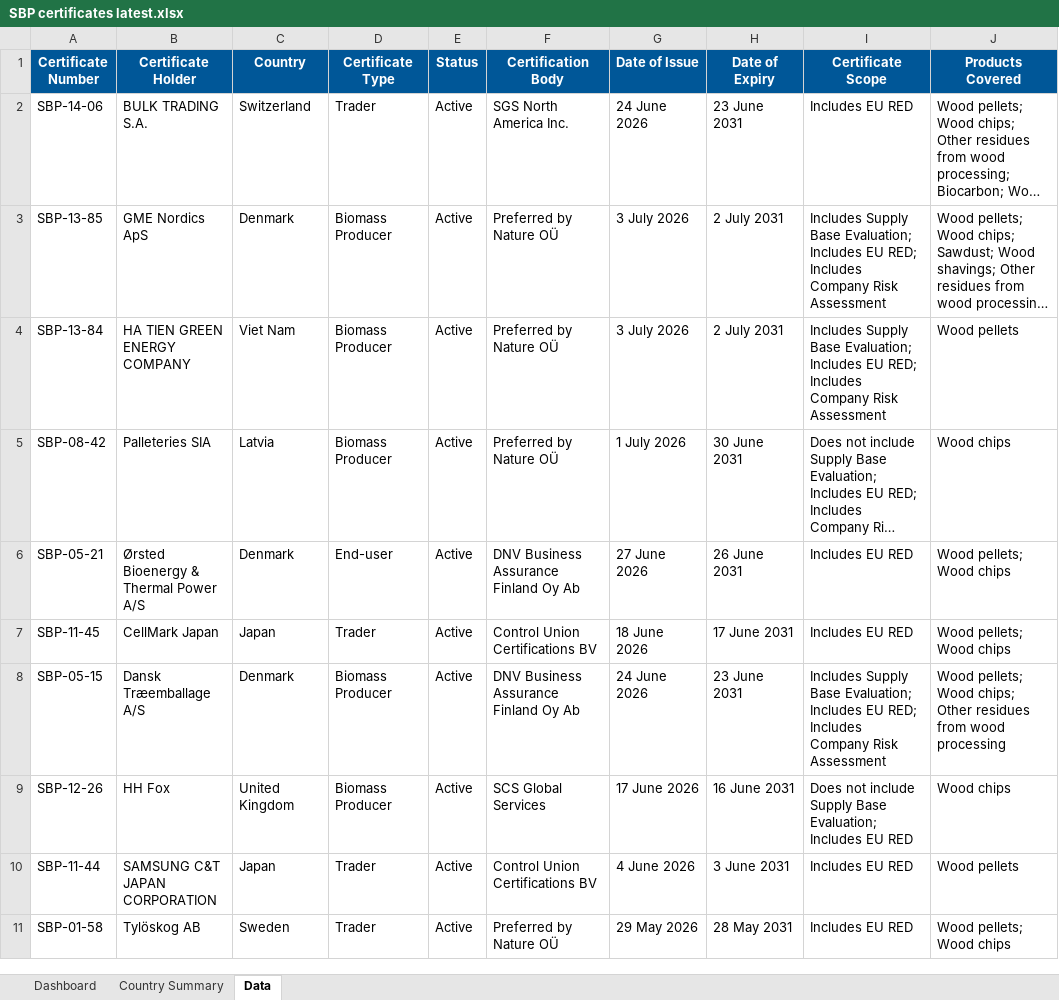
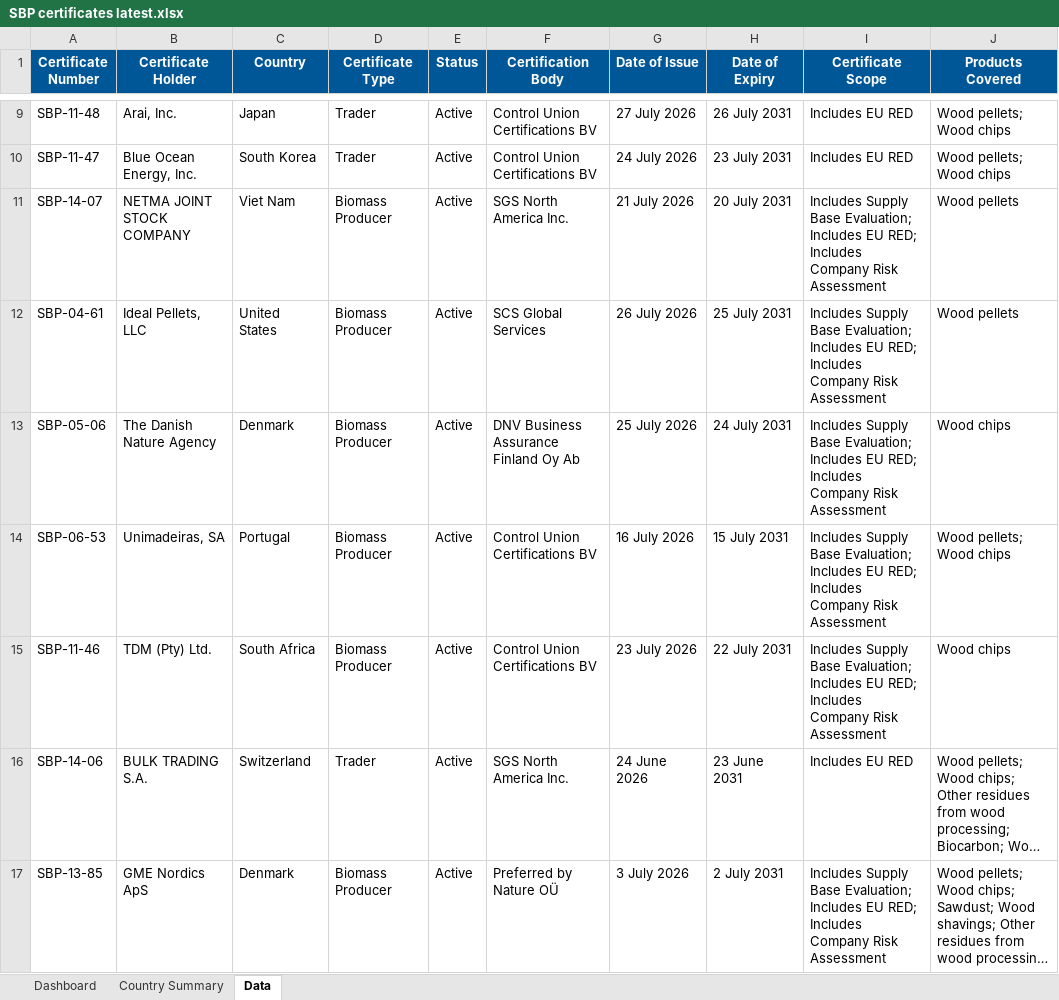
Before and after one commit to goodinternetuser7/certificate-scrapers, an Excel workbook: SBP certificates latest.xlsx, sheet Data, drawn as a sheet; only a part is shown, gaps mark what is left out; the shorter side is filled out with more unchanged rows; long unchanged cells end in …; values as stored, in another font and other column widths than the file's, no borders; table styles not drawn; the diff covers the shown part only; the diff names each change by its address in the sheet, - before the commit and + after, or states it on an @@ line.

```diff
--- a/SBP certificates latest.xlsx (sheet Data)
+++ b/SBP certificates latest.xlsx (sheet Data)
+row 9: SBP-11-48 | Arai, Inc. | Japan | Trader | Active | Control Union Certifications BV | 27 July 2026 | 26 July 2031 | Includes EU RED | Wood pellets; Wood chips
+row 10: SBP-11-47 | Blue Ocean Energy, Inc. | South Korea | Trader | Active | Control Union Certifications BV | 24 July 2026 | 23 July 2031 | Includes EU RED | Wood pellets; Wood chips
+row 11: SBP-14-07 | NETMA JOINT STOCK COMPANY | Viet Nam | Biomass Producer | Active | SGS North America Inc. | 21 July 2026 | 20 July 2031 | Includes Supply Base Evaluation; Includes EU RED; Includes Company Risk Assessment | Wood pellets
+row 12: SBP-04-61 | Ideal Pellets, LLC | United States | Biomass Producer | Active | SCS Global Services | 26 July 2026 | 25 July 2031 | Includes Supply Base Evaluation; Includes EU RED; Includes Company Risk Assessment | Wood pellets
+row 13: SBP-05-06 | The Danish Nature Agency | Denmark | Biomass Producer | Active | DNV Business Assurance Finland Oy Ab | 25 July 2026 | 24 July 2031 | Includes Supply Base Evaluation; Includes EU RED; Includes Company Risk Assessment | Wood chips
+row 14: SBP-06-53 | Unimadeiras, SA | Portugal | Biomass Producer | Active | Control Union Certifications BV | 16 July 2026 | 15 July 2031 | Includes Supply Base Evaluation; Includes EU RED; Includes Company Risk Assessment | Wood pellets; Wood chips
+row 15: SBP-11-46 | TDM (Pty) Ltd. | South Africa | Biomass Producer | Active | Control Union Certifications BV | 23 July 2026 | 22 July 2031 | Includes Supply Base Evaluation; Includes EU RED; Includes Company Risk Assessment | Wood chips
```
Also changed, not shown: 7 added rows, 9 removed rows and 8 edited cells elsewhere in this sheet, sheet Country Summary, sheet Dashboard, 1 other file.
